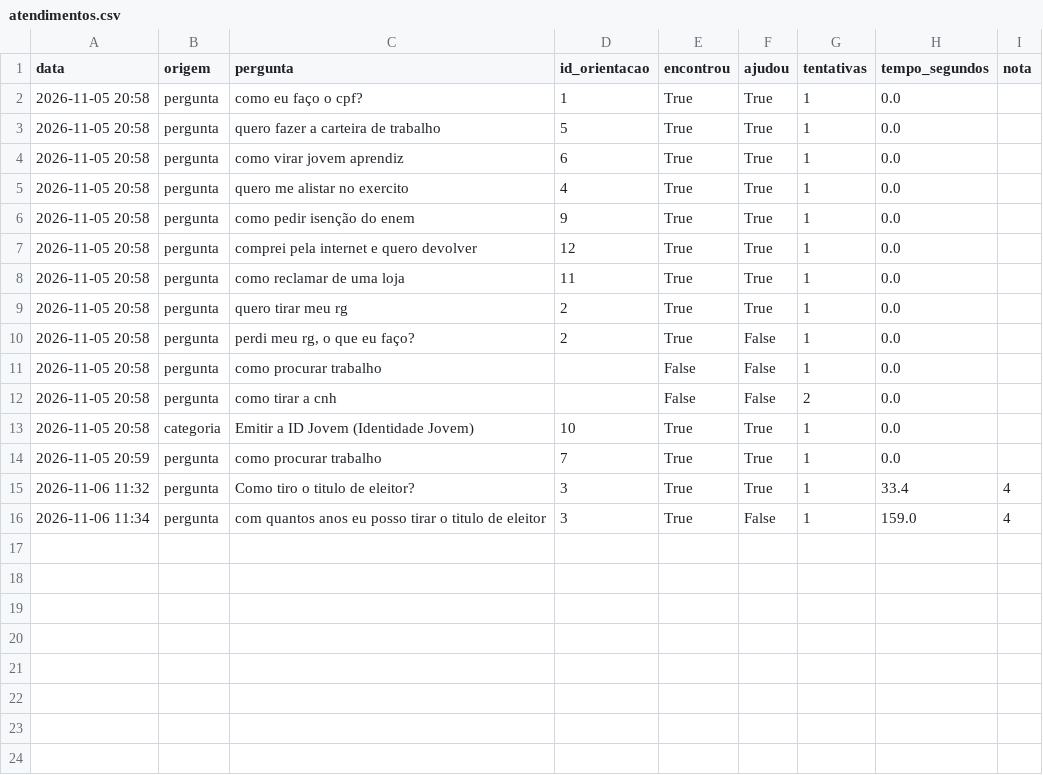
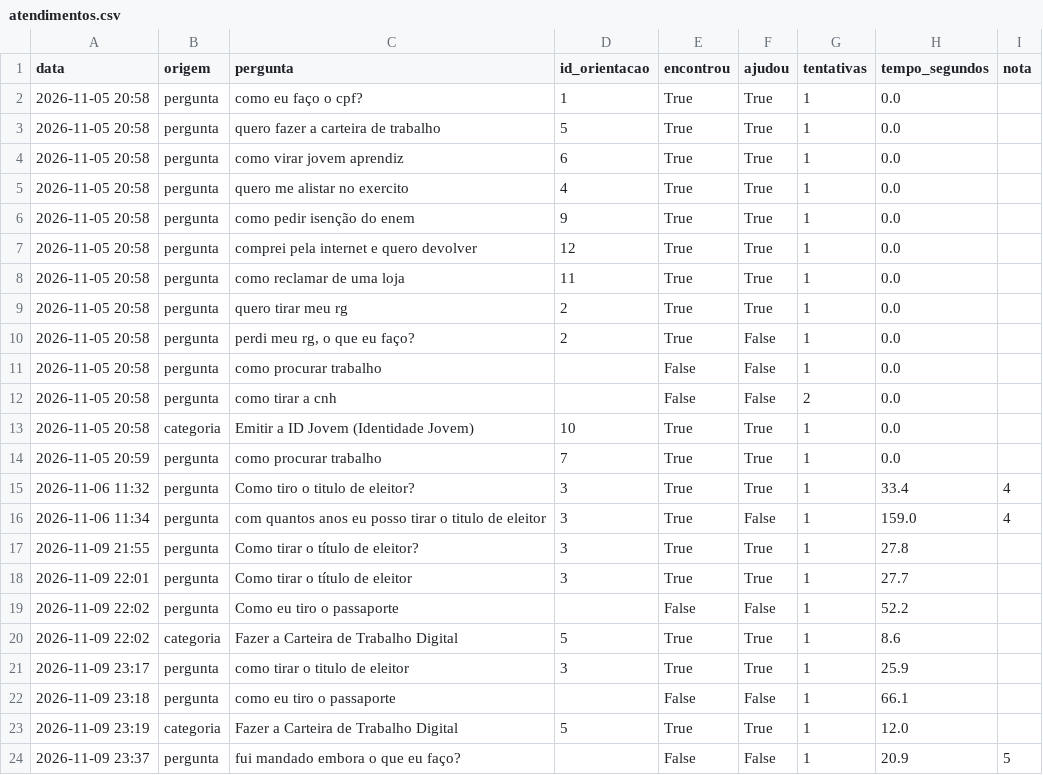
Before and after one commit to raulsampaio2007-lab/citizen-assist-ai, a CSV file: data/atendimentos.csv, drawn as a sheet.

```diff
--- a/data/atendimentos.csv
+++ b/data/atendimentos.csv
@@ -16 +16,9 @@
 2026-11-06 11:34,pergunta,com quantos anos eu posso tirar o titulo de eleitor,3,True,False,1,159.0,4
+2026-11-09 21:55,pergunta,Como tirar o título de eleitor?,3,True,True,1,27.8,
+2026-11-09 22:01,pergunta,Como tirar o título de eleitor,3,True,True,1,27.7,
+2026-11-09 22:02,pergunta,Como eu tiro o passaporte,,False,False,1,52.2,
+2026-11-09 22:02,categoria,Fazer a Carteira de Trabalho Digital,5,True,True,1,8.6,
+2026-11-09 23:17,pergunta,como tirar o titulo de eleitor,3,True,True,1,25.9,
+2026-11-09 23:18,pergunta,como eu tiro o passaporte,,False,False,1,66.1,
+2026-11-09 23:19,categoria,Fazer a Carteira de Trabalho Digital,5,True,True,1,12.0,
+2026-11-09 23:37,pergunta,fui mandado embora o que eu faço?,,False,False,1,20.9,5
```
Also changed, not shown: 3 other files.
